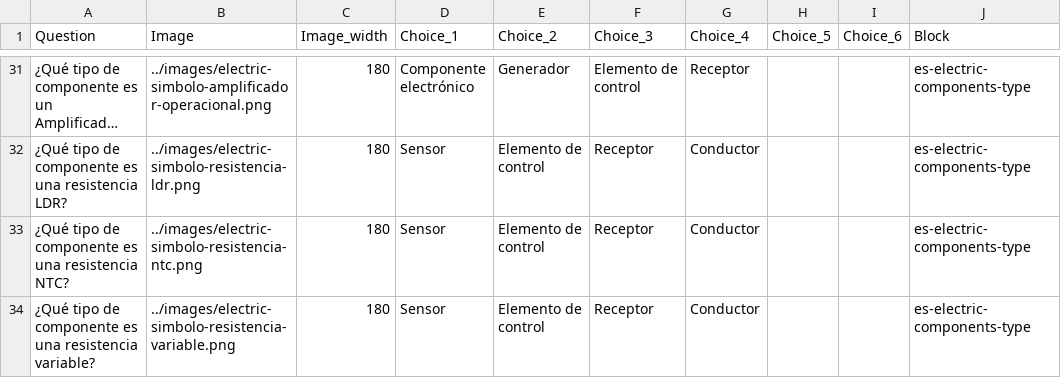
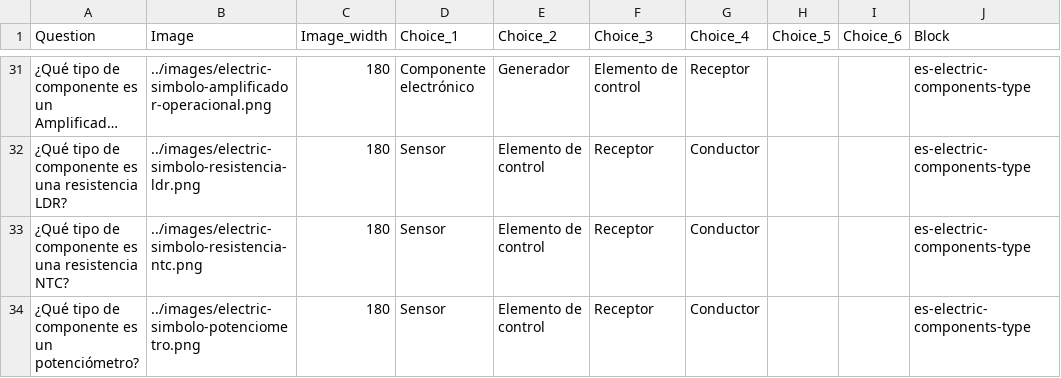
Before and after one commit to picuino/questionary, a CSV file: source-multichoice/build/es-electric-components-type.csv, drawn as a sheet; only a part is shown, gaps mark what is left out; long unchanged cells end in ….

```diff
--- a/source-multichoice/build/es-electric-components-type.csv
+++ b/source-multichoice/build/es-electric-components-type.csv
@@ -33,2 +33,2 @@ Question;Image;Image_width;Choice_1;Choice_2;Choice_3;Choice_4;Choice_5;Choice_6
 "¿Qué tipo de componente es una resistencia NTC?";"../images/electric-simbolo-resistencia-ntc.png";"180";"Sensor";"Elemento de control";"Receptor";"Conductor";"";"";"es-electric-components-type"
-"¿Qué tipo de componente es una resistencia variable?";"../images/electric-simbolo-resistencia-variable.png";"180";"Sensor";"Elemento de control";"Receptor";"Conductor";"";"";"es-electric-components-type"
+"¿Qué tipo de componente es un potenciómetro?";"../images/electric-simbolo-potenciometro.png";"180";"Sensor";"Elemento de control";"Receptor";"Conductor";"";"";"es-electric-components-type"
```
Also changed, not shown: source-multichoice/build/es-electric-components-name.csv, 20 other files.
